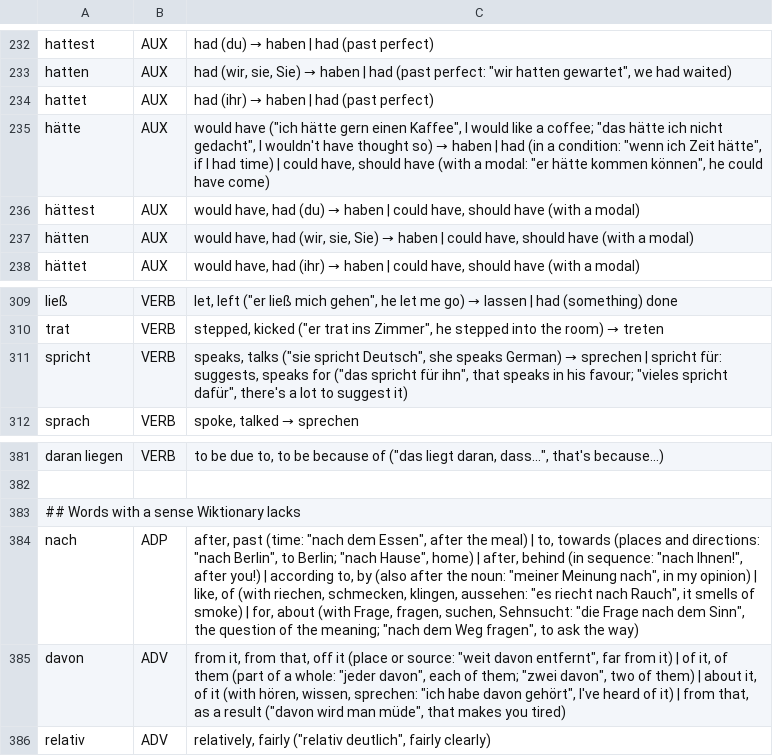
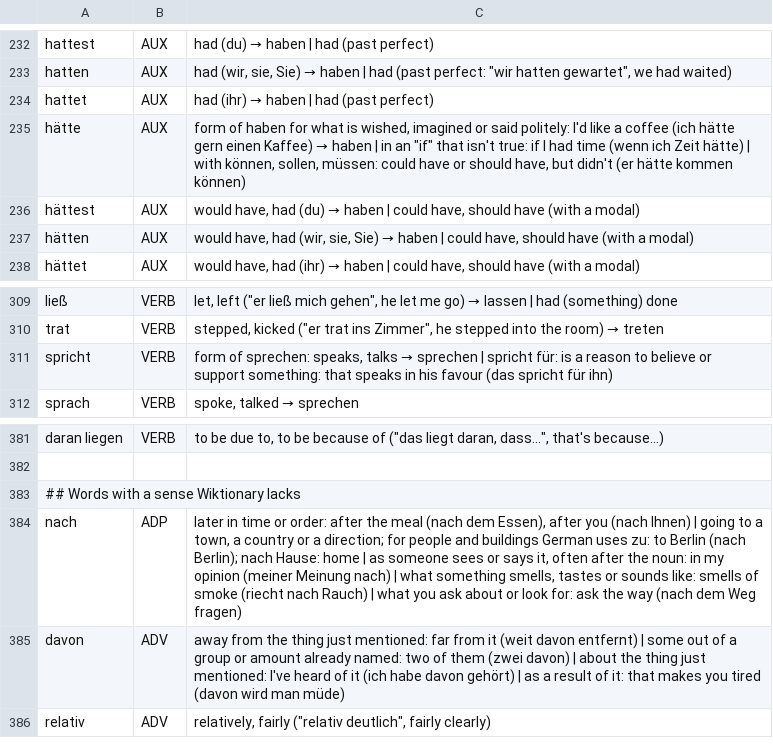
Before and after one commit to d0-lang/dict-server-ts, a TSV file: languages/de/grammar.tsv, drawn as a sheet; only a part is shown, gaps mark what is left out.

```diff
--- a/languages/de/grammar.tsv
+++ b/languages/de/grammar.tsv
@@ -234,3 +234,3 @@ hatten	AUX	had (wir, sie, Sie) → haben | had (past perfect: "wir hatten gewart
 hattet	AUX	had (ihr) → haben | had (past perfect)
-hätte	AUX	would have ("ich hätte gern einen Kaffee", I would like a coffee; "das hätte ich nicht gedacht", I wouldn't have thought so) → haben | had (in a condition: "wenn ich Zeit hätte", if I had time) | could have, should have (with a modal: "er hätte kommen können", he could have come)
+hätte	AUX	form of haben for what is wished, imagined or said politely: I'd like a coffee (ich hätte gern einen Kaffee) → haben | in an "if" that isn't true: if I had time (wenn ich Zeit hätte) | with können, sollen, müssen: could have or should have, but didn't (er hätte kommen können)
 hättest	AUX	would have, had (du) → haben | could have, should have (with a modal)
@@ -310,3 +310,3 @@ ließ	VERB	let, left ("er ließ mich gehen", he let me go) → lassen | had (som
 trat	VERB	stepped, kicked ("er trat ins Zimmer", he stepped into the room) → treten
-spricht	VERB	speaks, talks ("sie spricht Deutsch", she speaks German) → sprechen | spricht für: suggests, speaks for ("das spricht für ihn", that speaks in his favour; "vieles spricht dafür", there's a lot to suggest it)
+spricht	VERB	form of sprechen: speaks, talks → sprechen | spricht für: is a reason to believe or support something: that speaks in his favour (das spricht für ihn)
 sprach	VERB	spoke, talked → sprechen
@@ -383,4 +383,4 @@ daran liegen	VERB	to be due to, to be because of ("das liegt daran, dass...", th
 ## Words with a sense Wiktionary lacks
-nach	ADP	after, past (time: "nach dem Essen", after the meal) | to, towards (places and directions: "nach Berlin", to Berlin; "nach Hause", home) | after, behind (in sequence: "nach Ihnen!", after you!) | according to, by (also after the noun: "meiner Meinung nach", in my opinion) | like, of (with riechen, schmecken, klingen, aussehen: "es riecht nach Rauch", it smells of smoke) | for, about (with Frage, fragen, suchen, Sehnsucht: "die Frage nach dem Sinn", the question of the meaning; "nach dem Weg fragen", to ask the way)
-davon	ADV	from it, from that, off it (place or source: "weit davon entfernt", far from it) | of it, of them (part of a whole: "jeder davon", each of them; "zwei davon", two of them) | about it, of it (with hören, wissen, sprechen: "ich habe davon gehört", I've heard of it) | from that, as a result ("davon wird man müde", that makes you tired)
+nach	ADP	later in time or order: after the meal (nach dem Essen), after you (nach Ihnen) | going to a town, a country or a direction; for people and buildings German uses zu: to Berlin (nach Berlin); nach Hause: home | as someone sees or says it, often after the noun: in my opinion (meiner Meinung nach) | what something smells, tastes or sounds like: smells of smoke (riecht nach Rauch) | what you ask about or look for: ask the way (nach dem Weg fragen)
+davon	ADV	away from the thing just mentioned: far from it (weit davon entfernt) | some out of a group or amount already named: two of them (zwei davon) | about the thing just mentioned: I've heard of it (ich habe davon gehört) | as a result of it: that makes you tired (davon wird man müde)
 relativ	ADV	relatively, fairly ("relativ deutlich", fairly clearly)
```
Also changed, not shown: languages/fr/grammar.tsv, languages/ja/grammar.tsv, 4 other files.
